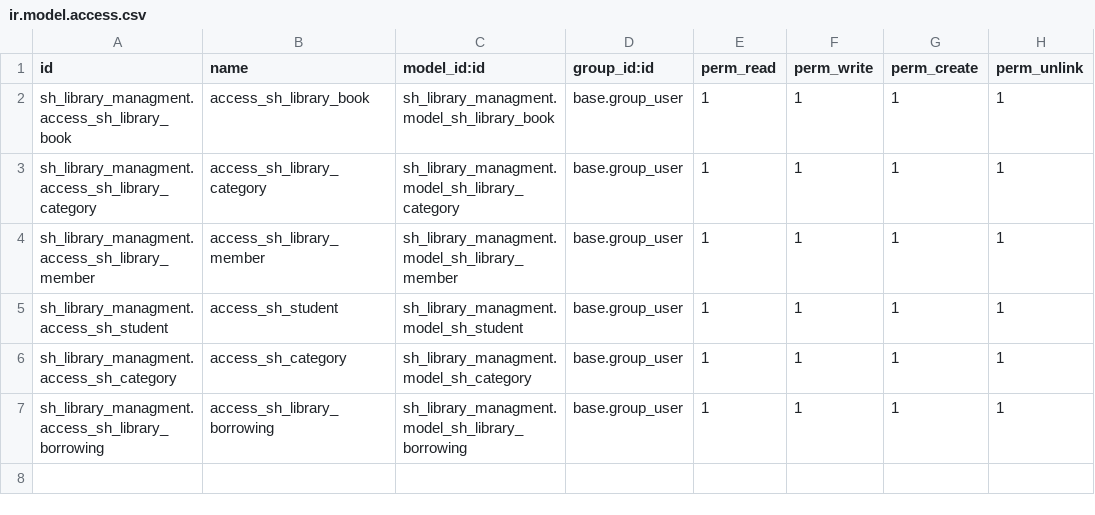
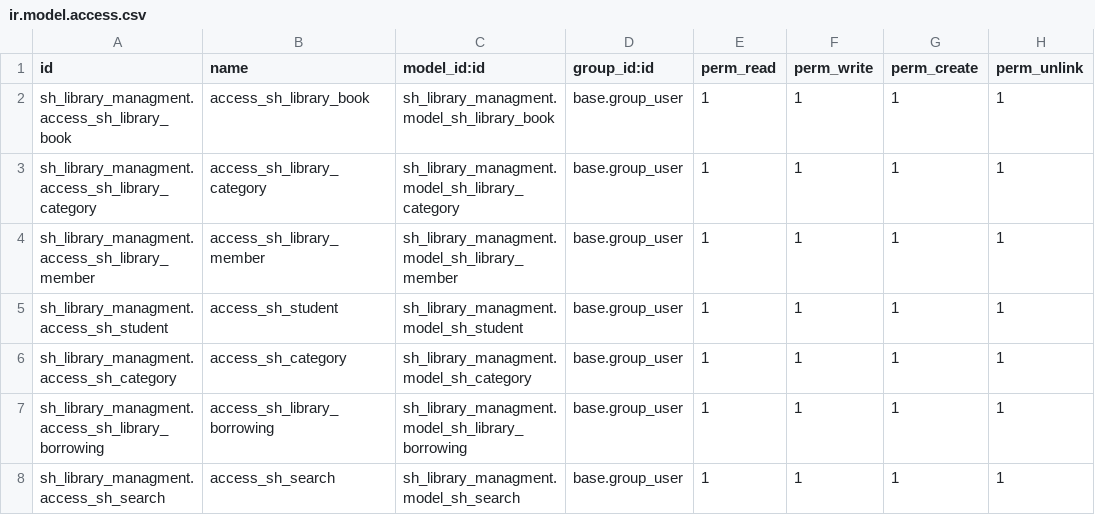
Before and after one commit to Taha-softhealer/custom_addons, a CSV file: custom/sh_library_managment/security/ir.model.access.csv, drawn as a sheet; the diff names each change by its address in the sheet, - before the commit and + after, or states it on an @@ line.

```diff
--- a/custom/sh_library_managment/security/ir.model.access.csv
+++ b/custom/sh_library_managment/security/ir.model.access.csv
+row 8: sh_library_managment.access_sh_search | access_sh_search | sh_library_managment.model_sh_search | base.group_user | 1 | 1 | 1 | 1
```
Also changed, not shown: 12 other files.
